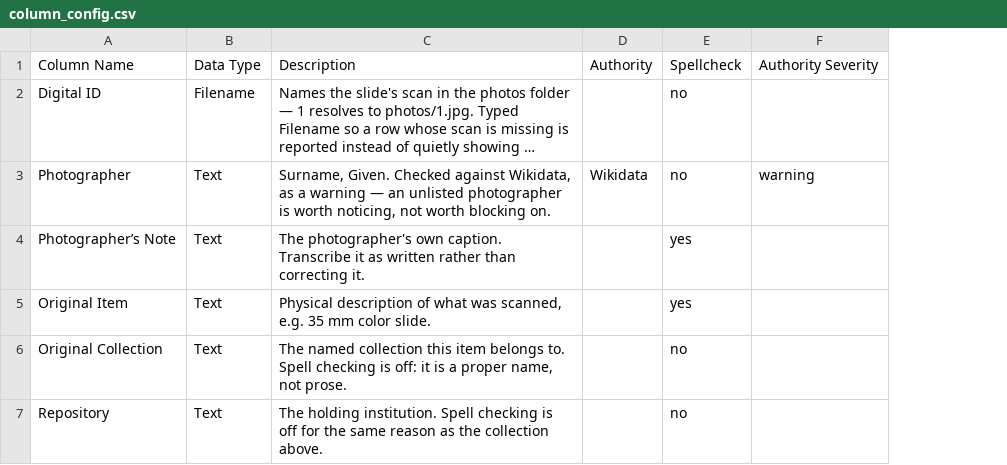
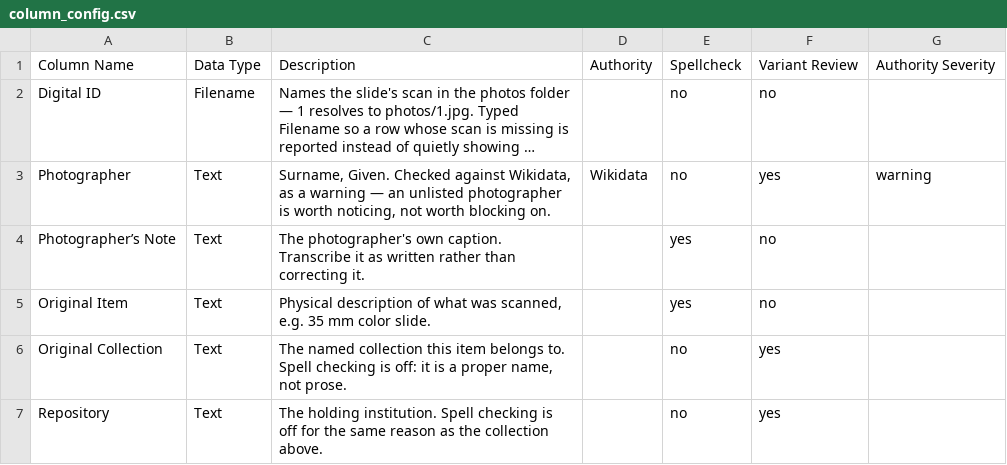
Before and after one commit to devnull03/qrate, a CSV file: sample/column_config.csv, drawn as a sheet; long unchanged cells end in …; the diff names each change by its address in the sheet, - before the commit and + after, or states it on an @@ line.

Commit message:
feat(spellcheck): add multilingual and variant review

```diff
--- a/sample/column_config.csv
+++ b/sample/column_config.csv
+column F, rows 1-7: Variant Review | no | yes | no | no | yes | yes
```
Also changed, not shown: 14 other files.
